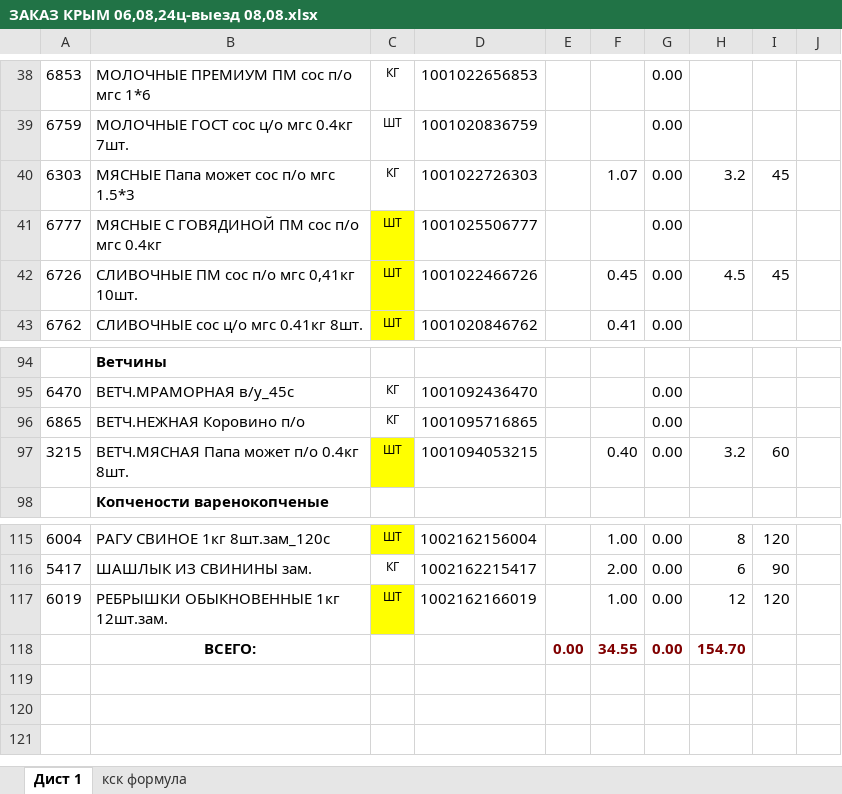
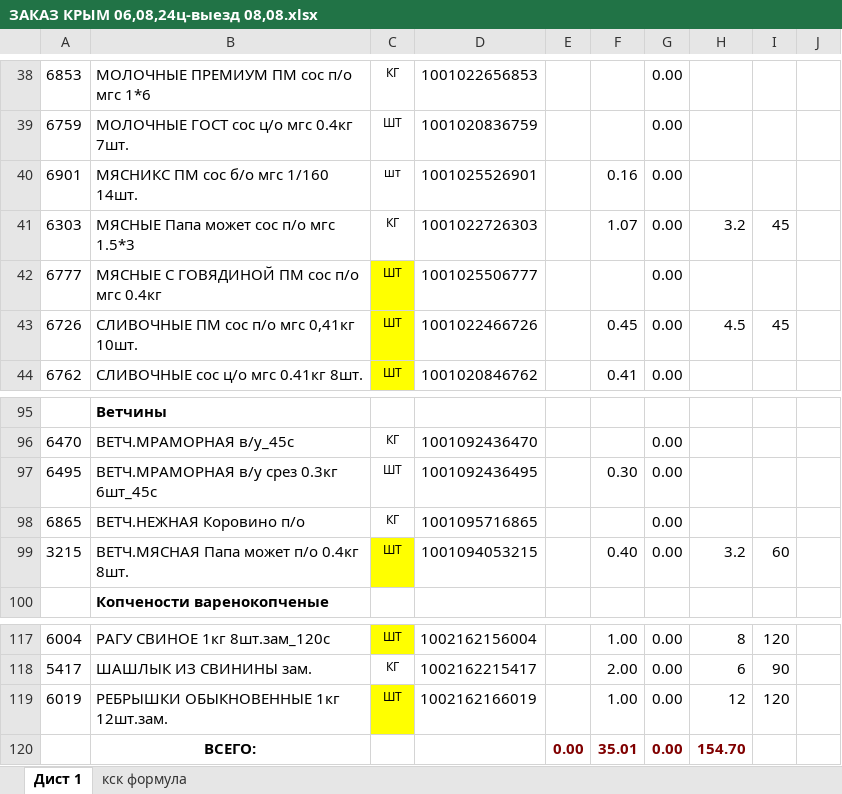
Before and after one commit to Fejanin/ostankino_ki, an Excel workbook: чистый бланк/ЗАКАЗ КРЫМ 06,08,24ц-выезд 08,08.xlsx, sheet Дист 1, drawn as a sheet; only a part is shown, gaps mark what is left out; values as stored, in another font and other column widths than the file's, no borders; charts and pictures not drawn; addresses are those after the commit; the diff names each change by its address in the sheet, - before the commit and + after, or states it on an @@ line.

```diff
--- a/чистый бланк/ЗАКАЗ КРЫМ 06,08,24ц-выезд 08,08.xlsx (sheet Дист 1)
+++ b/чистый бланк/ЗАКАЗ КРЫМ 06,08,24ц-выезд 08,08.xlsx (sheet Дист 1)
+row 40: 6901 | МЯСНИКС ПМ сос б/о мгс 1/160 14шт. | шт | 1001025526901 |  | 0.16 | 0.00
+row 97: 6495 | ВЕТЧ.МРАМОРНАЯ в/у срез 0.3кг 6шт_45с | ШТ | 1001092436495 |  | 0.30 | 0.00
-F120: 34.55
+F120: 35.01
```
Also changed, not shown: formulas that keep their value, moduls/1С.xlsx, 2 other files.
